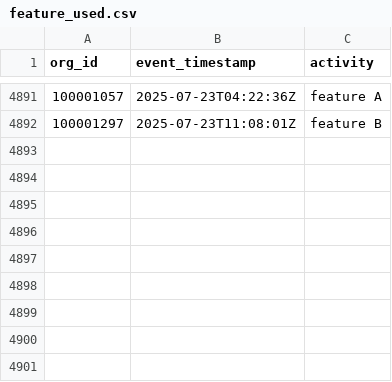
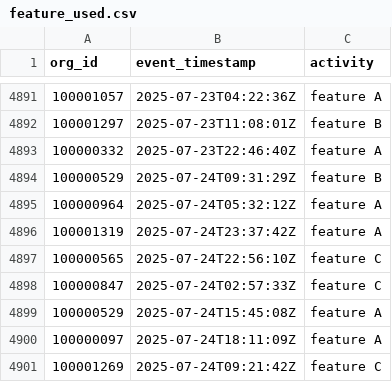
Before and after one commit to datafold/demo, a CSV file: datagen/feature_used.csv, drawn as a sheet; only a part is shown, gaps mark what is left out; the diff names each change by its address in the sheet, - before the commit and + after, or states it on an @@ line.

```diff
--- a/datagen/feature_used.csv
+++ b/datagen/feature_used.csv
+row 4893: 100000332 | 2025-07-23T22:46:40Z | feature A
+row 4894: 100000529 | 2025-07-24T09:31:29Z | feature B
+row 4895: 100000964 | 2025-07-24T05:32:12Z | feature A
+row 4896: 100001319 | 2025-07-24T23:37:42Z | feature A
+row 4897: 100000565 | 2025-07-24T22:56:10Z | feature C
+row 4898: 100000847 | 2025-07-24T02:57:33Z | feature C
+row 4899: 100000529 | 2025-07-24T15:45:08Z | feature A
+row 4900: 100000097 | 2025-07-24T18:11:09Z | feature A
+row 4901: 100001269 | 2025-07-24T09:21:42Z | feature C
```
Also changed, not shown: datagen/feature_used_broken.csv, datagen/user_created.csv, 12 other files.
